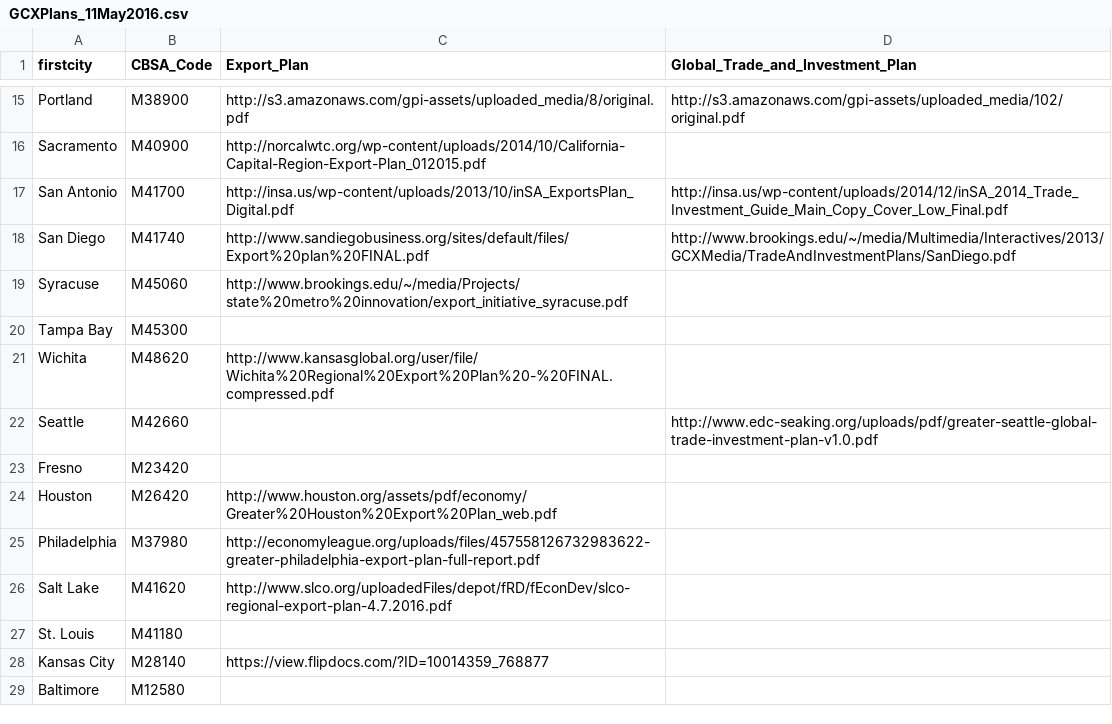
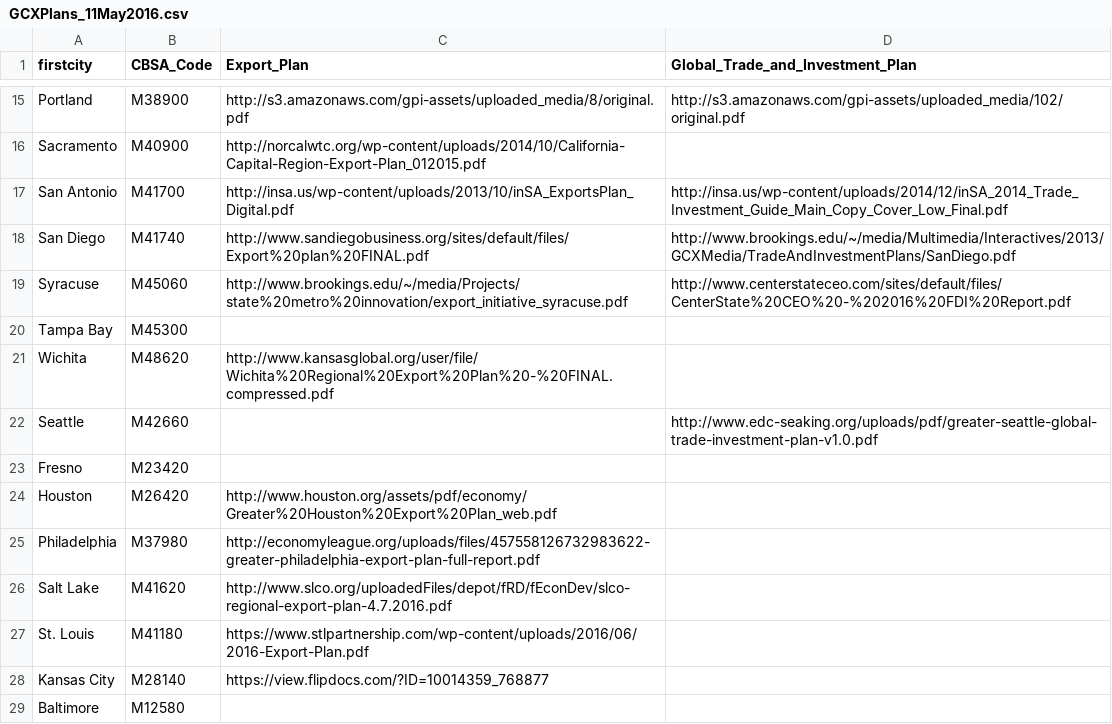
Before and after one commit to afdta/gcx-revision-2016, a CSV file: GCXPlans_11May2016.csv, drawn as a sheet; only a part is shown, gaps mark what is left out.

Commit message:
Updated per Mariela's email on July 13. Updated plans, new planning links, new cohort -- Q3 2016...

```diff
--- a/GCXPlans_11May2016.csv
+++ b/GCXPlans_11May2016.csv
@@ -21,3 +21,3 @@
 "San Diego","M41740","http://www.sandiegobusiness.org/sites/default/files/Export%20plan%20FINAL.pdf","http://www.brookings.edu/~/media/Multimedia/Interactives/2013/GCXMedia/TradeAndInvestmentPlans/SanDiego.pdf"
-"Syracuse","M45060","http://www.brookings.edu/~/media/Projects/state%20metro%20innovation/export_initiative_syracuse.pdf",
+"Syracuse","M45060","http://www.brookings.edu/~/media/Projects/state%20metro%20innovation/export_initiative_syracuse.pdf","http://www.centerstateceo.com/sites/default/files/CenterState%20CEO%20-%202016%20FDI%20Report.pdf"
 "Tampa Bay","M45300",,
@@ -32,3 +32,3 @@
 ",
-"St. Louis","M41180",,
+"St. Louis","M41180","https://www.stlpartnership.com/wp-content/uploads/2016/06/2016-Export-Plan.pdf",
 "Kansas City","M28140","https://view.flipdocs.com/?ID=10014359_768877",
```
Also changed, not shown: 3 other files.
